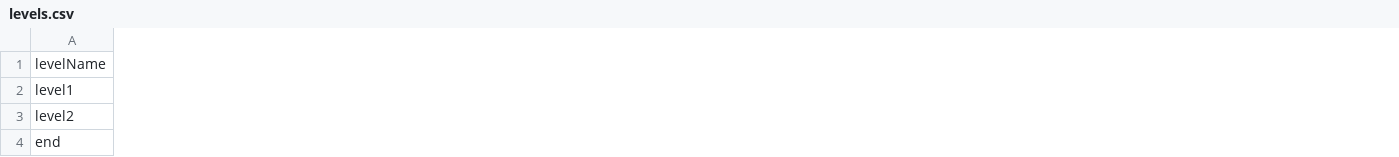
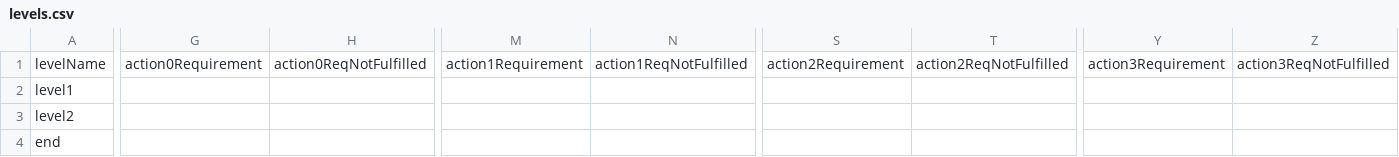
Before and after one commit to jonas-diete/text-adventure, a CSV file: TextAdventure/levels.csv, drawn as a sheet; only a part is shown, gaps mark what is left out; the diff covers the shown part only; the diff names each change by its address in the sheet, - before the commit and + after, or states it on an @@ line.

Commit message:
added requirements for actions to load from csv

```diff
--- a/TextAdventure/levels.csv
+++ b/TextAdventure/levels.csv
+column G, row 1: action0Requirement
+column H, row 1: action0ReqNotFulfilled
+column M, row 1: action1Requirement
+column N, row 1: action1ReqNotFulfilled
+column S, row 1: action2Requirement
+column T, row 1: action2ReqNotFulfilled
+column Y, row 1: action3Requirement
+column Z, row 1: action3ReqNotFulfilled
```
Also changed, not shown: 12 added columns elsewhere in this file, 3 other files.
